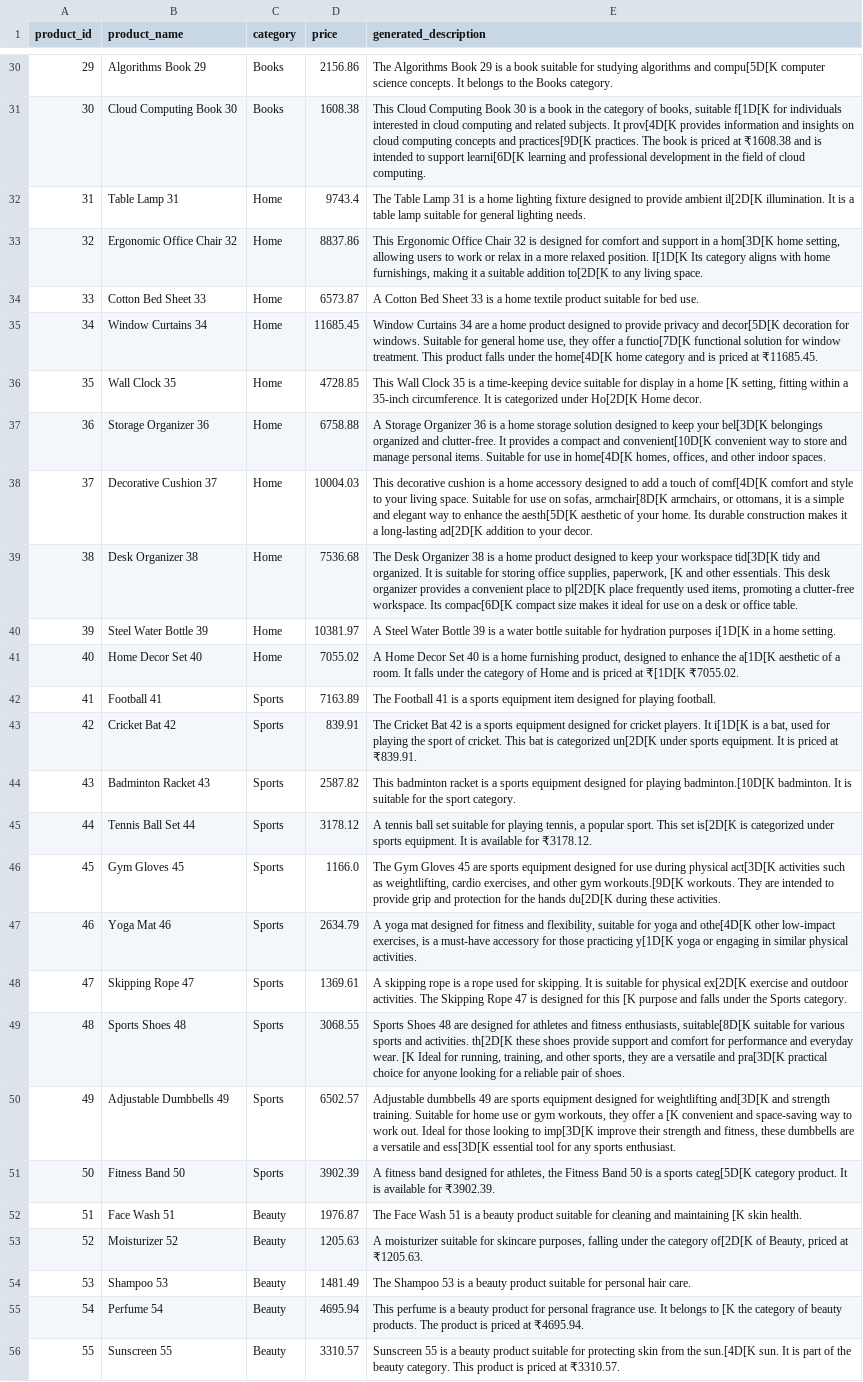
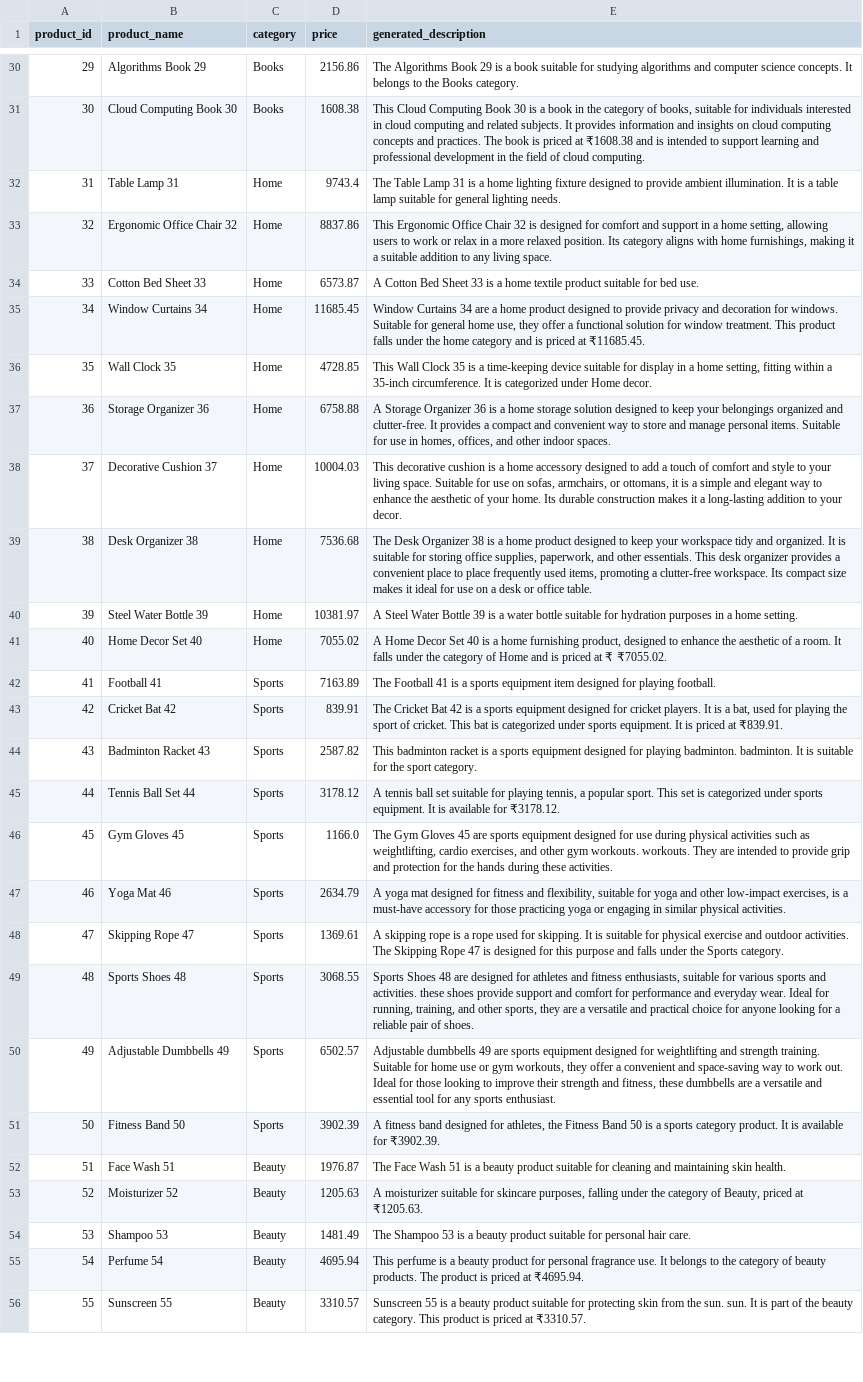
Before and after one commit to kumarshubham40523-sys/ECommerceRecommendationEngine, a CSV file: outputs/gpt_product_descriptions_clean.csv, drawn as a sheet; only a part is shown, gaps mark what is left out; the diff covers the shown part only; the diff names each change by its address in the sheet, - before the commit and + after, or states it on an @@ line.

Commit message:
Clean and finalize AI product descriptions

```diff
--- a/outputs/gpt_product_descriptions_clean.csv
+++ b/outputs/gpt_product_descriptions_clean.csv
-E30 (generated_description): …algorithms and compu[5D[K computer science…
+E30 (generated_description): …algorithms and computer science…
-E31 (generated_description): …books, suitable f[1D[K for individuals interested in cloud computing and related subjects. It prov[4D[K provides information and insights on cloud computing concepts and practices[9D[K practices. The book is priced at ₹1608.38 and is intended to support learni[6D[K learning and…
+E31 (generated_description): …books, suitable for individuals interested in cloud computing and related subjects. It provides information and insights on cloud computing concepts and practices. The book is priced at ₹1608.38 and is intended to support learning and…
-E32 (generated_description): …provide ambient il[2D[K illumination. It…
+E32 (generated_description): …provide ambient illumination. It…
-E33 (generated_description): …in a hom[3D[K home setting, allowing users to work or relax in a more relaxed position. I[1D[K Its category aligns with home furnishings, making it a suitable addition to[2D[K to any…
+E33 (generated_description): …in a home setting, allowing users to work or relax in a more relaxed position. Its category aligns with home furnishings, making it a suitable addition to any…
-E35 (generated_description): …privacy and decor[5D[K decoration for windows. Suitable for general home use, they offer a functio[7D[K functional solution for window treatment. This product falls under the home[4D[K home category…
+E35 (generated_description): …privacy and decoration for windows. Suitable for general home use, they offer a functional solution for window treatment. This product falls under the home category…
-E36 (generated_description): …a home [K setting, fitting within a 35-inch circumference. It is categorized under Ho[2D[K Home decor.
+E36 (generated_description): …a home setting, fitting within a 35-inch circumference. It is categorized under Home decor.
-E37 (generated_description): …keep your bel[3D[K belongings organized and clutter-free. It provides a compact and convenient[10D[K convenient way to store and manage personal items. Suitable for use in home[4D[K homes, offices,…
+E37 (generated_description): …keep your belongings organized and clutter-free. It provides a compact and convenient way to store and manage personal items. Suitable for use in homes, offices,…
-E38 (generated_description): …touch of comf[4D[K comfort and style to your living space. Suitable for use on sofas, armchair[8D[K armchairs, or ottomans, it is a simple and elegant way to enhance the aesth[5D[K aesthetic of your home. Its durable construction makes it a long-lasting ad[2D[K addition to…
+E38 (generated_description): …touch of comfort and style to your living space. Suitable for use on sofas, armchairs, or ottomans, it is a simple and elegant way to enhance the aesthetic of your home. Its durable construction makes it a long-lasting addition to…
-E39 (generated_description): …your workspace tid[3D[K tidy and organized. It is suitable for storing office supplies, paperwork, [K and other essentials. This desk organizer provides a convenient place to pl[2D[K place frequently used items, promoting a clutter-free workspace. Its compac[6D[K compact size…
+E39 (generated_description): …your workspace tidy and organized. It is suitable for storing office supplies, paperwork, and other essentials. This desk organizer provides a convenient place to place frequently used items, promoting a clutter-free workspace. Its compact size…
-E40 (generated_description): …hydration purposes i[1D[K in a…
+E40 (generated_description): …hydration purposes in a…
-E41 (generated_description): …enhance the a[1D[K aesthetic of a room. It falls under the category of Home and is priced at ₹[1D[K ₹7055.02.
+E41 (generated_description): …enhance the aesthetic of a room. It falls under the category of Home and is priced at ₹ ₹7055.02.
-E43 (generated_description): …players. It i[1D[K is a bat, used for playing the sport of cricket. This bat is categorized un[2D[K under sports…
+E43 (generated_description): …players. It is a bat, used for playing the sport of cricket. This bat is categorized under sports…
-E44 (generated_description): …for playing badminton.[10D[K badminton. It…
+E44 (generated_description): …for playing badminton. badminton. It…
-E45 (generated_description): …This set is[2D[K is categorized…
+E45 (generated_description): …This set is categorized…
-E46 (generated_description): …during physical act[3D[K activities such as weightlifting, cardio exercises, and other gym workouts.[9D[K workouts. They are intended to provide grip and protection for the hands du[2D[K during these…
+E46 (generated_description): …during physical activities such as weightlifting, cardio exercises, and other gym workouts. workouts. They are intended to provide grip and protection for the hands during these…
-E47 (generated_description): …yoga and othe[4D[K other low-impact exercises, is a must-have accessory for those practicing y[1D[K yoga or…
+E47 (generated_description): …yoga and other low-impact exercises, is a must-have accessory for those practicing yoga or…
-E48 (generated_description): …for physical ex[2D[K exercise and outdoor activities. The Skipping Rope 47 is designed for this [K purpose and…
+E48 (generated_description): …for physical exercise and outdoor activities. The Skipping Rope 47 is designed for this purpose and…
-E49 (generated_description): …fitness enthusiasts, suitable[8D[K suitable for various sports and activities. th[2D[K these shoes provide support and comfort for performance and everyday wear. [K Ideal for running, training, and other sports, they are a versatile and pra[3D[K practical choice…
+E49 (generated_description): …fitness enthusiasts, suitable for various sports and activities. these shoes provide support and comfort for performance and everyday wear. Ideal for running, training, and other sports, they are a versatile and practical choice…
-E50 (generated_description): …for weightlifting and[3D[K and strength training. Suitable for home use or gym workouts, they offer a [K convenient and space-saving way to work out. Ideal for those looking to imp[3D[K improve their strength and fitness, these dumbbells are a versatile and ess[3D[K essential tool…
+E50 (generated_description): …for weightlifting and strength training. Suitable for home use or gym workouts, they offer a convenient and space-saving way to work out. Ideal for those looking to improve their strength and fitness, these dumbbells are a versatile and essential tool…
-E51 (generated_description): …a sports categ[5D[K category product.…
+E51 (generated_description): …a sports category product.…
-E52 (generated_description): …and maintaining [K skin health.
+E52 (generated_description): …and maintaining skin health.
-E53 (generated_description): …the category of[2D[K of Beauty,…
+E53 (generated_description): …the category of Beauty,…
-E55 (generated_description): …belongs to [K the category…
+E55 (generated_description): …belongs to the category…
-E56 (generated_description): …from the sun.[4D[K sun. It…
+E56 (generated_description): …from the sun. sun. It…
```
Also changed, not shown: 156 edited cells elsewhere in this file, data/user_searches.csv, 1 other file.
